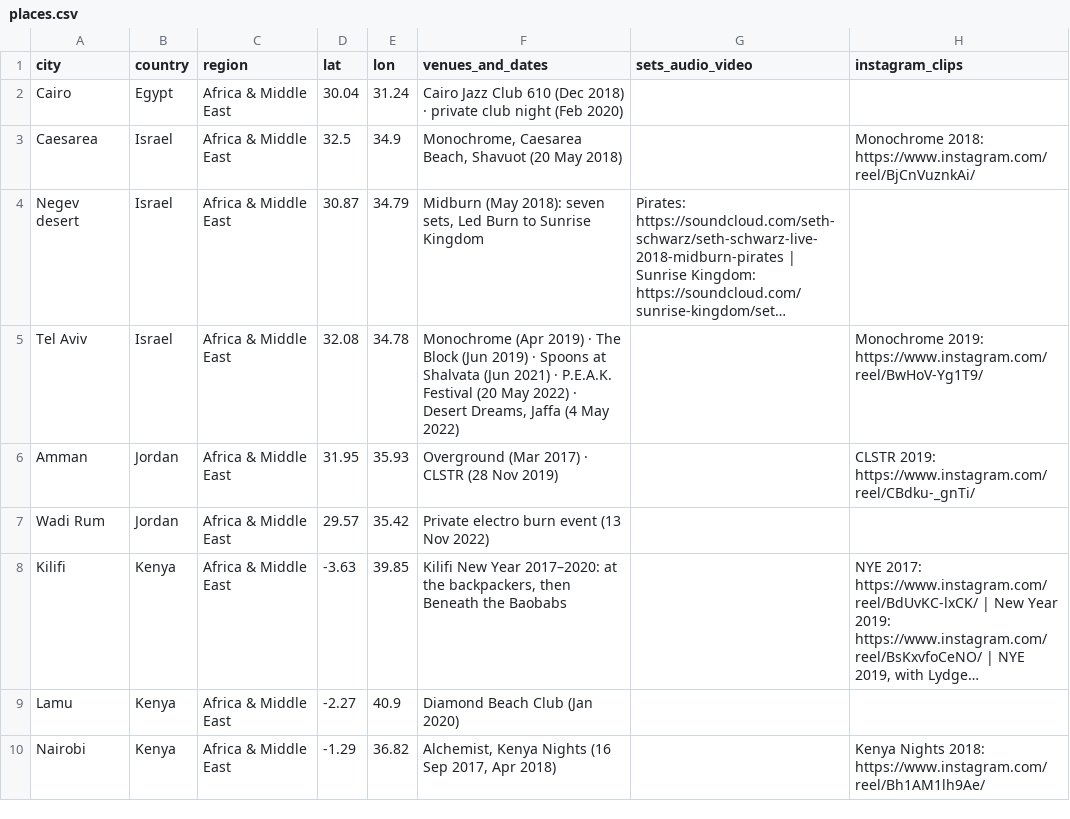
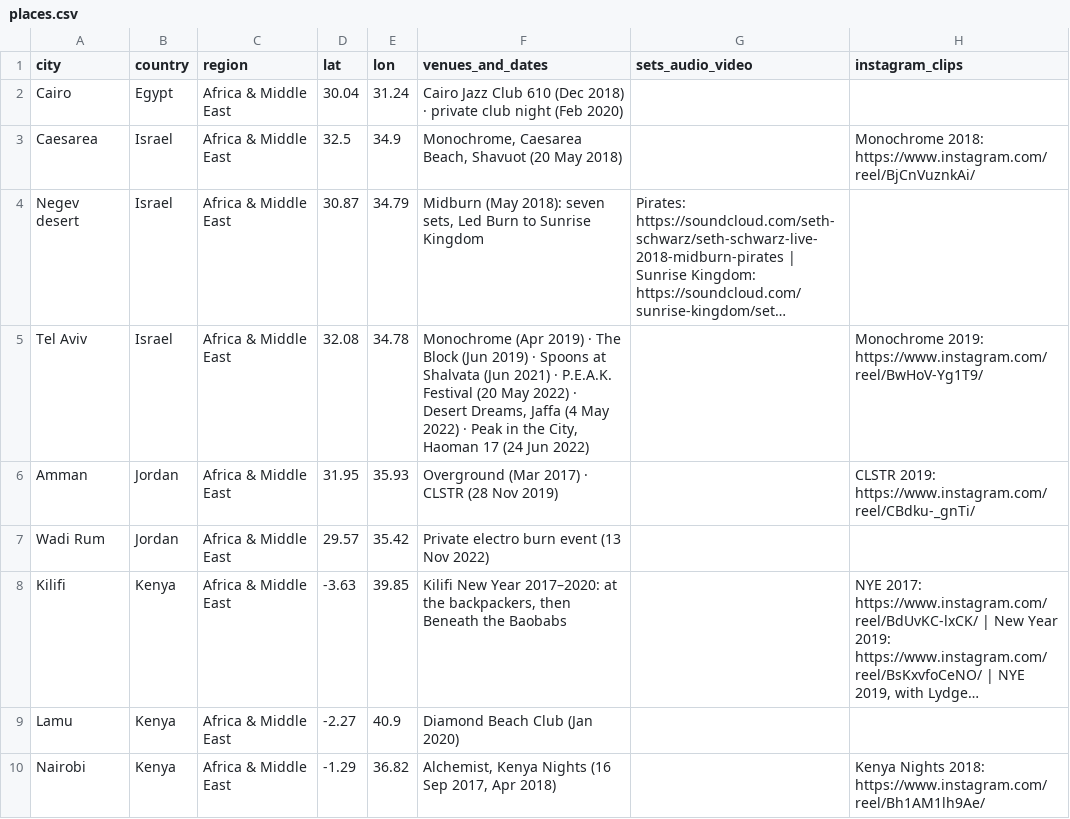
Before and after one commit to Sethilein/claude-website-integration, a CSV file: data/places.csv, drawn as a sheet; only a part is shown; long unchanged cells end in …; the diff covers the shown part only; the diff names each change by its address in the sheet, - before the commit and + after, or states it on an @@ line.

```diff
--- a/data/places.csv
+++ b/data/places.csv
-F5 (venues_and_dates): …May 2022)
+F5 (venues_and_dates): …May 2022) · Peak in the City, Haoman 17 (24 Jun 2022)
```
Also changed, not shown: 2 added rows and 7 edited cells elsewhere in this file, 3 other files.
